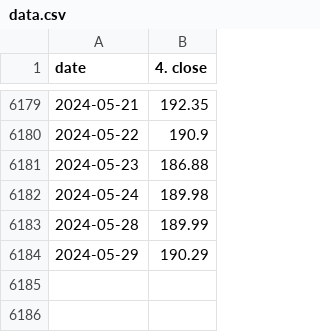
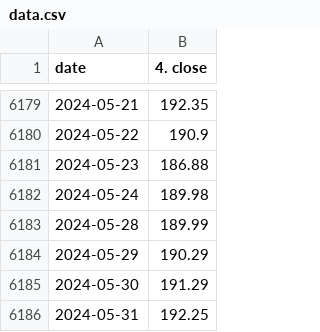
Before and after one commit to aditya280404/EndtoEnd, a CSV file: artifacts/data.csv, drawn as a sheet; only a part is shown, gaps mark what is left out; the diff names each change by its address in the sheet, - before the commit and + after, or states it on an @@ line.

```diff
--- a/artifacts/data.csv
+++ b/artifacts/data.csv
+row 6185: 2024-05-30 | 191.29
+row 6186: 2024-05-31 | 192.25
```
Also changed, not shown: artifacts/test.csv, artifacts/train.csv, 16 other files.
